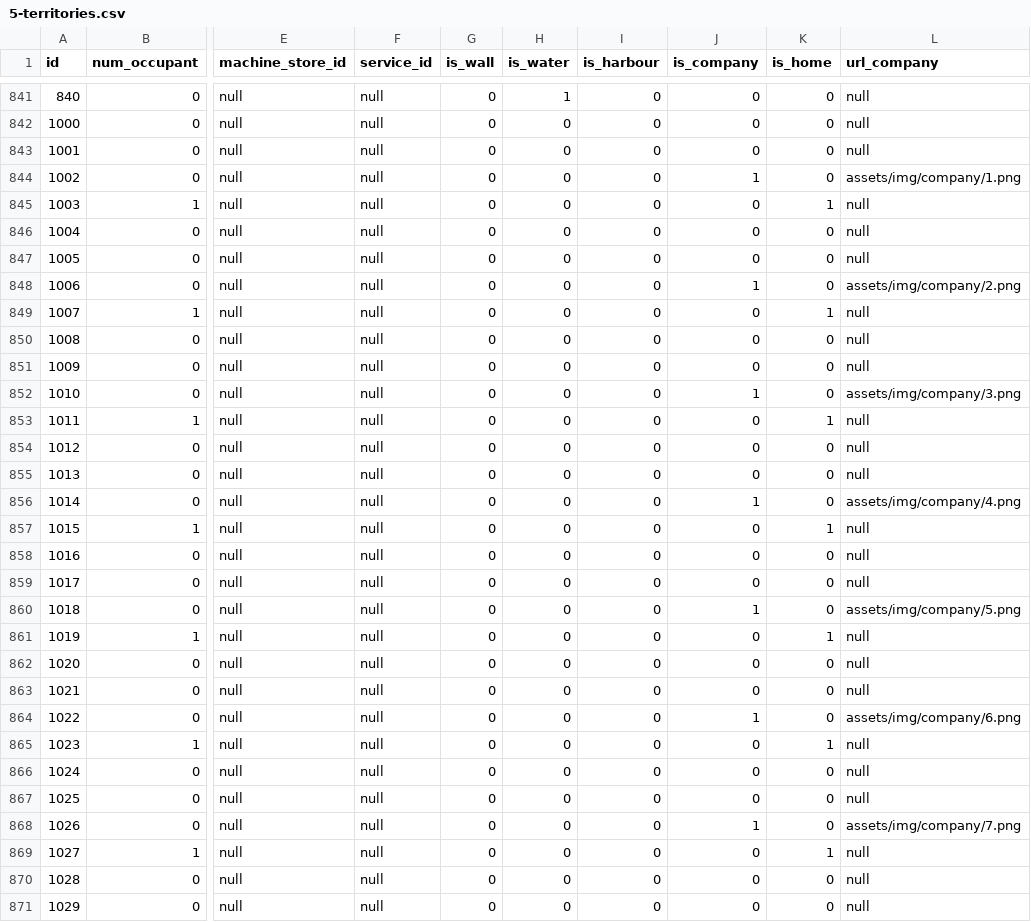
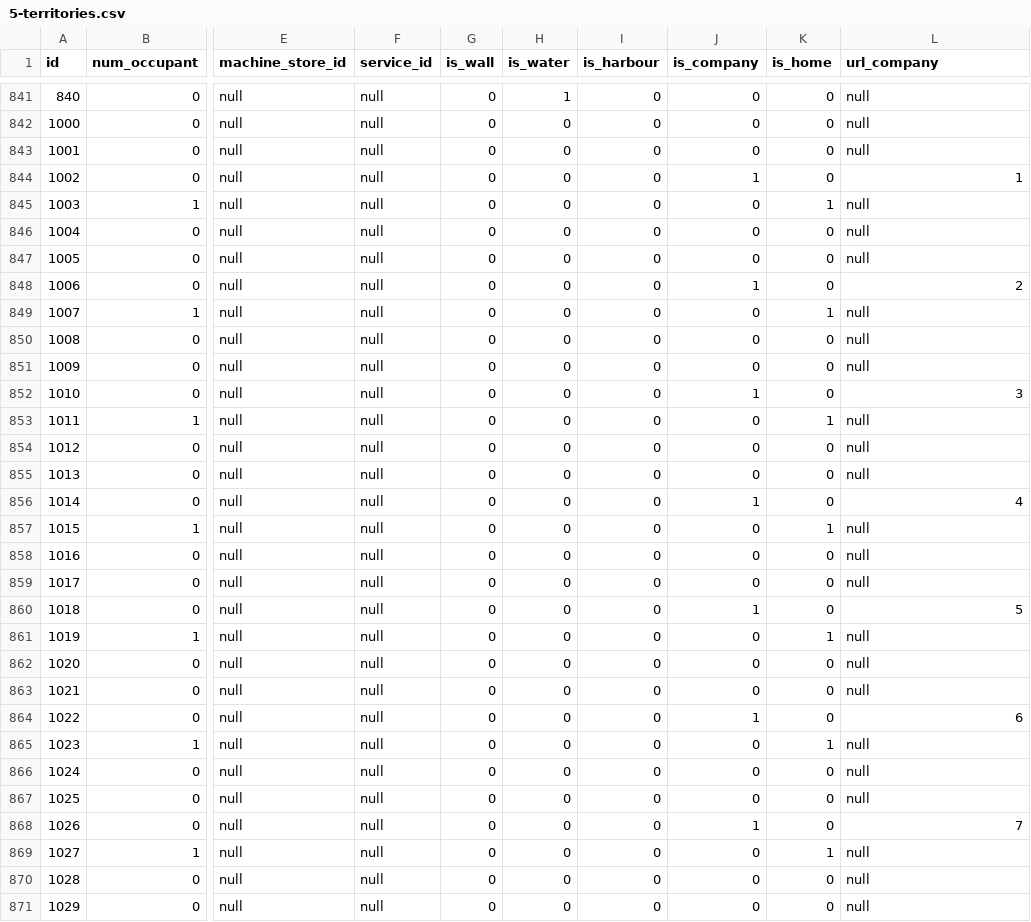
Before and after one commit to Theofilusarifin/Gamebes_IGXXX, a CSV file: database/data/5-territories.csv, drawn as a sheet; only a part is shown, gaps mark what is left out; the diff covers the shown part only; the diff names each change by its address in the sheet, - before the commit and + after, or states it on an @@ line.

```diff
--- a/database/data/5-territories.csv
+++ b/database/data/5-territories.csv
-L844 (url_company): assets/img/company/1.png
+L844 (url_company): 1
-L848 (url_company): assets/img/company/2.png
+L848 (url_company): 2
-L852 (url_company): assets/img/company/3.png
+L852 (url_company): 3
-L856 (url_company): assets/img/company/4.png
+L856 (url_company): 4
-L860 (url_company): assets/img/company/5.png
+L860 (url_company): 5
-L864 (url_company): assets/img/company/6.png
+L864 (url_company): 6
-L868 (url_company): assets/img/company/7.png
+L868 (url_company): 7
```
Also changed, not shown: 23 edited cells elsewhere in this file, 13 other files.
